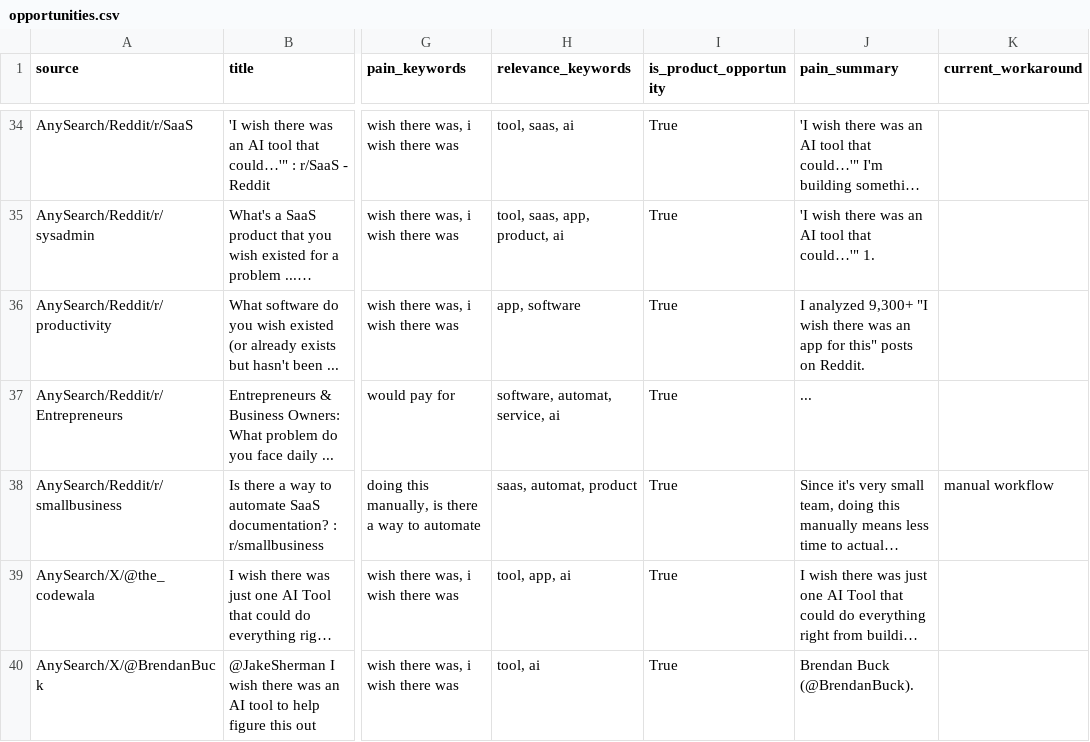
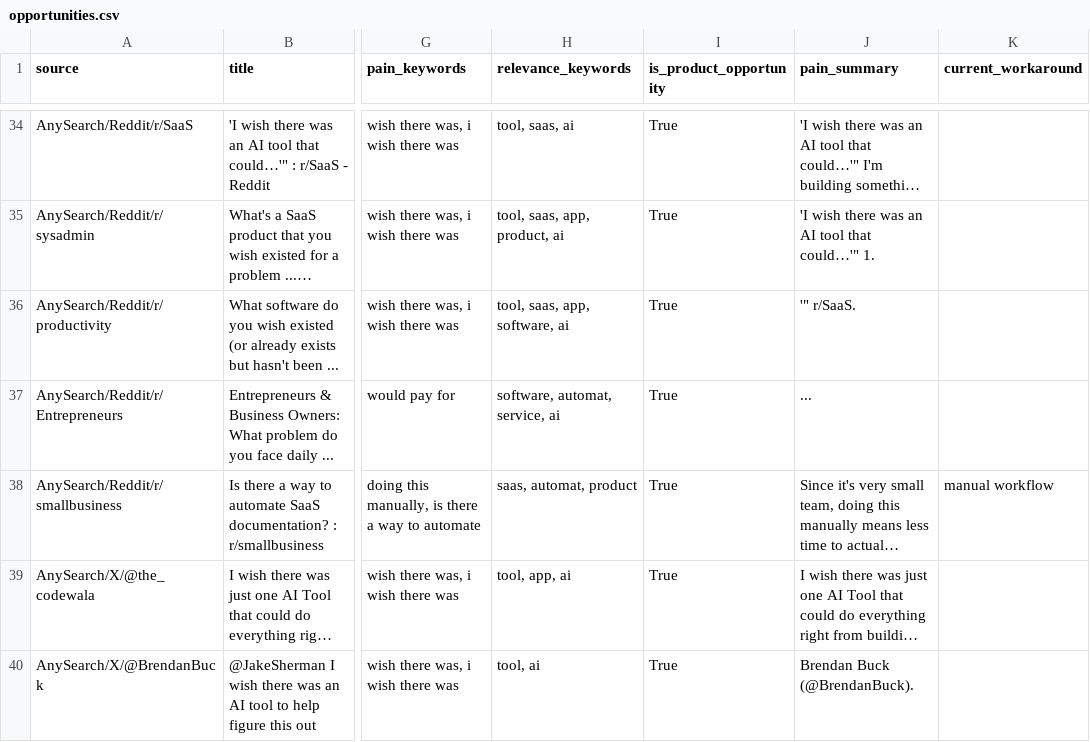
Before and after one commit to jaxxchen003/microsaas-radar, a CSV file: output/opportunities.csv, drawn as a sheet; only a part is shown, gaps mark what is left out; long unchanged cells end in …; the diff covers the shown part only; the diff names each change by its address in the sheet, - before the commit and + after, or states it on an @@ line.

```diff
--- a/output/opportunities.csv
+++ b/output/opportunities.csv
-H36 (relevance_keywords): app, software
+H36 (relevance_keywords): tool, saas, app, software, ai
-J36 (pain_summary): I analyzed 9,300+ "I wish there was an app for this" posts on Reddit.
+J36 (pain_summary): '" r/SaaS.
```
Also changed, not shown: 3 added rows, 3 removed rows, 1 moved row and 7 edited cells elsewhere in this file, 3 other files.
